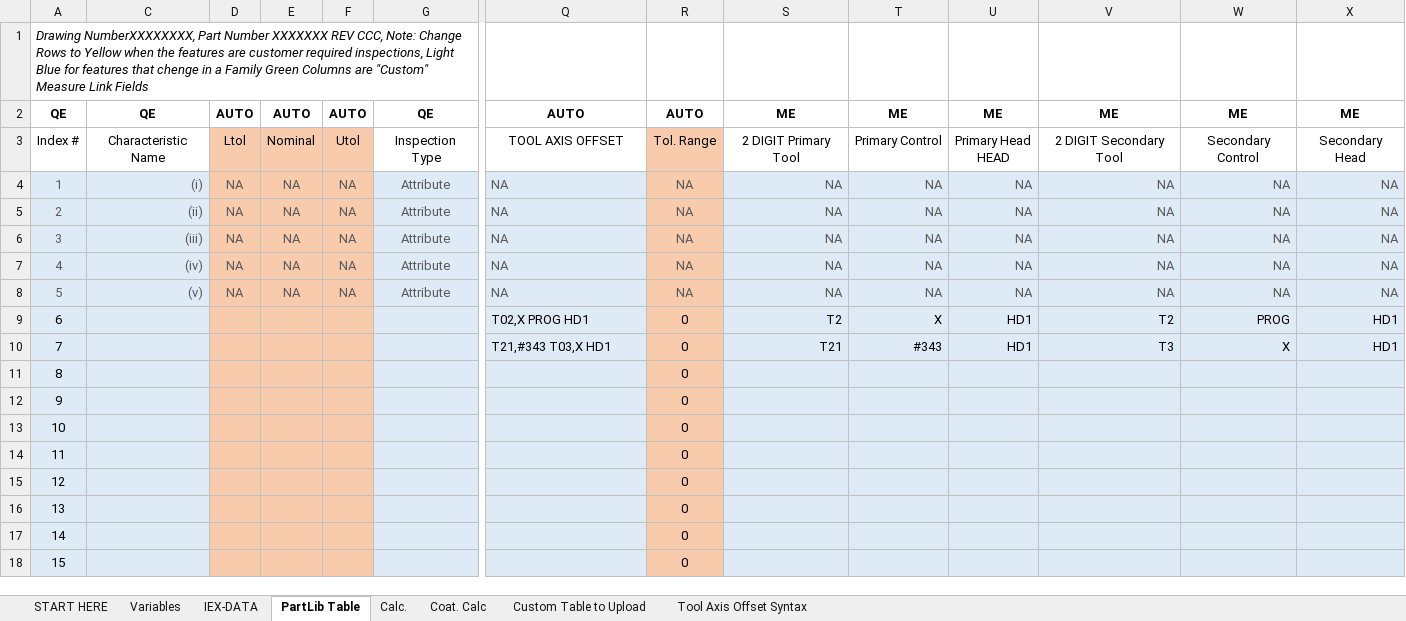
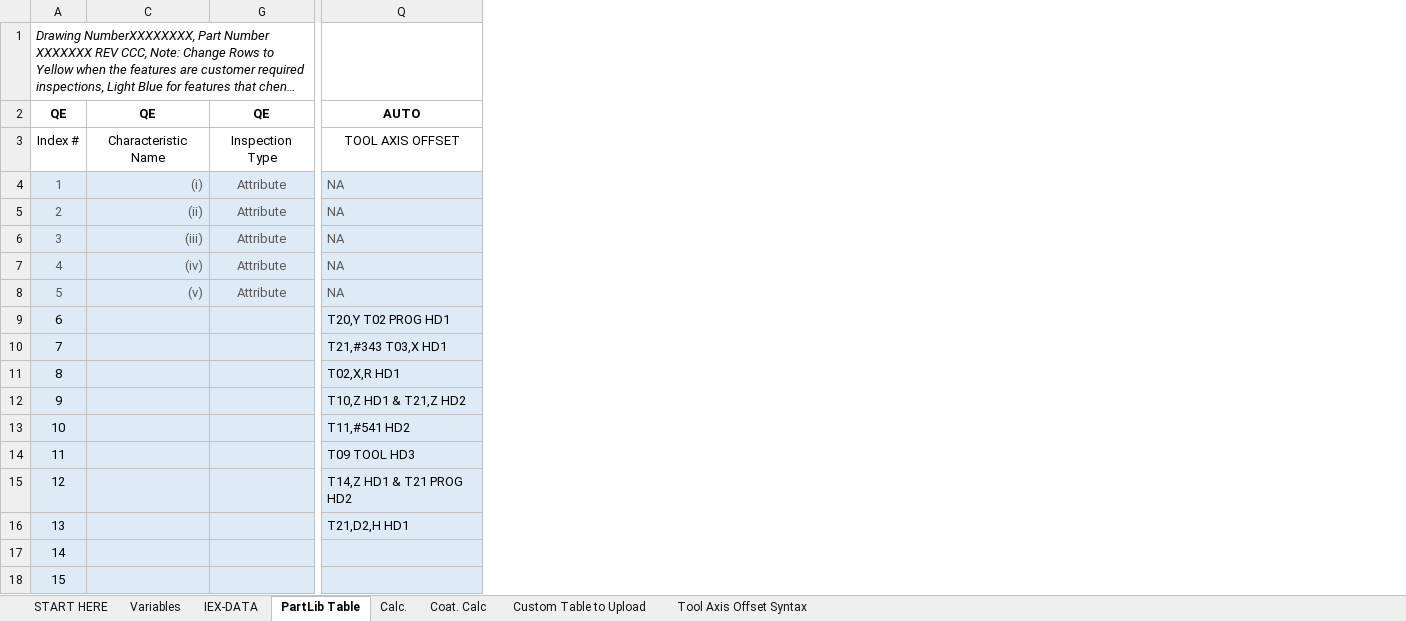
Before and after one commit to tall-geese/MeasurLink-InspPlan-Conversion, an Excel workbook: Part Number XXXX REV XXX MeasurLink Routine Map.xlsm, sheet PartLib Table, drawn as a sheet; only a part is shown, gaps mark what is left out; long unchanged cells end in …; values as stored, in another font and other column widths than the file's, no borders; conditional formats not drawn; ↵ is a line break in a cell; the diff names each change by its address in the sheet, - before the commit and + after, or states it on an @@ line.

Commit message:
Tool axis offset is working for now, but will need to change when features get assigned to operations. GetCol() needed to change to using MATCH since it can still find values in cells that are hidden where Range.FIND() cannot

```diff
--- a/Part Number XXXX REV XXX MeasurLink Routine Map.xlsm (sheet PartLib Table)
+++ b/Part Number XXXX REV XXX MeasurLink Routine Map.xlsm (sheet PartLib Table)
@@ column D hidden, rows 2-8: AUTO | Ltol | NA | NA | NA | NA | NA @@
@@ column E hidden, rows 2-8: AUTO | Nominal | NA | NA | NA | NA | NA @@
@@ column F hidden, rows 2-8: AUTO | Utol | NA | NA | NA | NA | NA @@
@@ column R hidden, rows 2-18: AUTO | Tol. Range | NA | NA | NA | NA | NA | 0 | 0 | 0 | 0 | 0 | 0 | 0 | 0 | 0 | 0 @@
@@ column S hidden, rows 2-10: ME | 2 DIGIT Primary Tool | NA | NA | NA | NA | NA | T2 | T21 @@
@@ column T hidden, rows 2-10: ME | Primary Control | NA | NA | NA | NA | NA | X | #343 @@
@@ column U hidden, rows 2-10: ME | Primary Head ↵ HEAD | NA | NA | NA | NA | NA | HD1 | HD1 @@
@@ column V hidden, rows 2-10: ME | 2 DIGIT Secondary Tool | NA | NA | NA | NA | NA | T2 | T3 @@
@@ column W hidden, rows 2-10: ME | Secondary Control | NA | NA | NA | NA | NA | PROG | X @@
@@ column X hidden, rows 2-10: ME | Secondary Head | NA | NA | NA | NA | NA | HD1 | HD1 @@
-Q9: T02,X PROG HD1
+Q9: T20,Y T02 PROG HD1
-Q11: (empty)
+Q11: T02,X,R HD1
-Q12: (empty)
+Q12: T10,Z HD1 & T21,Z HD2
-Q13: (empty)
+Q13: T11,#541 HD2
-Q14: (empty)
+Q14: T09 TOOL HD3
-Q15: (empty)
+Q15: T14,Z HD1 & T21 PROG HD2
-Q16: (empty)
+Q16: T21,D2,H HD1
```
Also changed, not shown: sheet Variables, sheet Custom Table to Upload, hidden cells, 3 other files.
